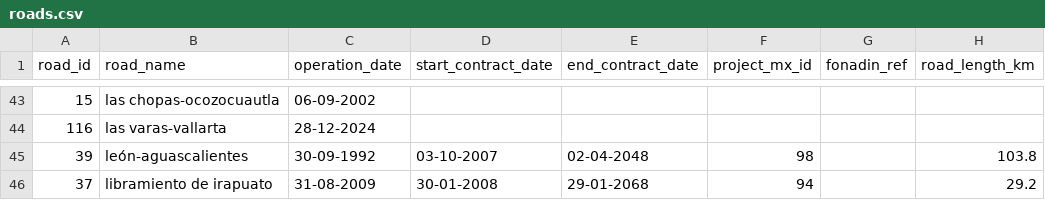
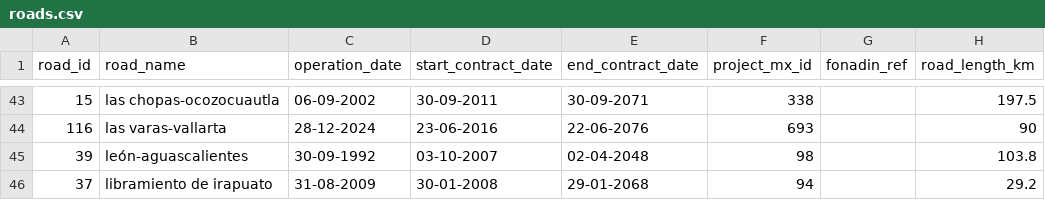
Before and after one commit to elaeon/tollbooth_etc_mx, a CSV file: data/tables/2026/roads.csv, drawn as a sheet; only a part is shown, gaps mark what is left out; the diff covers the shown part only; the diff names each change by its address in the sheet, - before the commit and + after, or states it on an @@ line.

```diff
--- a/data/tables/2026/roads.csv
+++ b/data/tables/2026/roads.csv
-D43 (start_contract_date): (empty)
+D43 (start_contract_date): 30-09-2011
-E43 (end_contract_date): (empty)
+E43 (end_contract_date): 30-09-2071
-F43 (project_mx_id): (empty)
+F43 (project_mx_id): 338
-H43 (road_length_km): (empty)
+H43 (road_length_km): 197.5
-D44 (start_contract_date): (empty)
+D44 (start_contract_date): 23-06-2016
-E44 (end_contract_date): (empty)
+E44 (end_contract_date): 22-06-2076
-F44 (project_mx_id): (empty)
+F44 (project_mx_id): 693
-H44 (road_length_km): (empty)
+H44 (road_length_km): 90
```
Also changed, not shown: 1 removed row and 63 edited cells elsewhere in this file, data/tables/2026/stretchs.csv.
